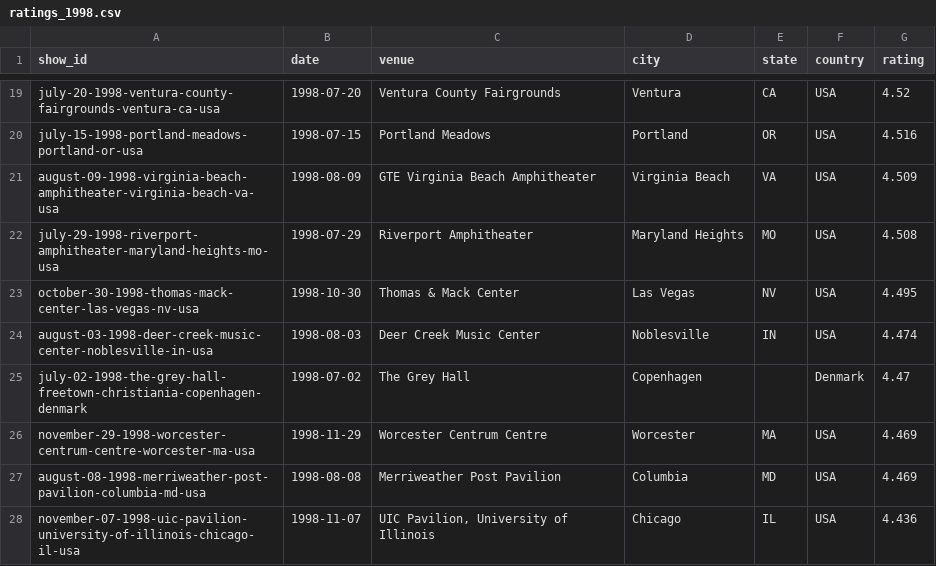
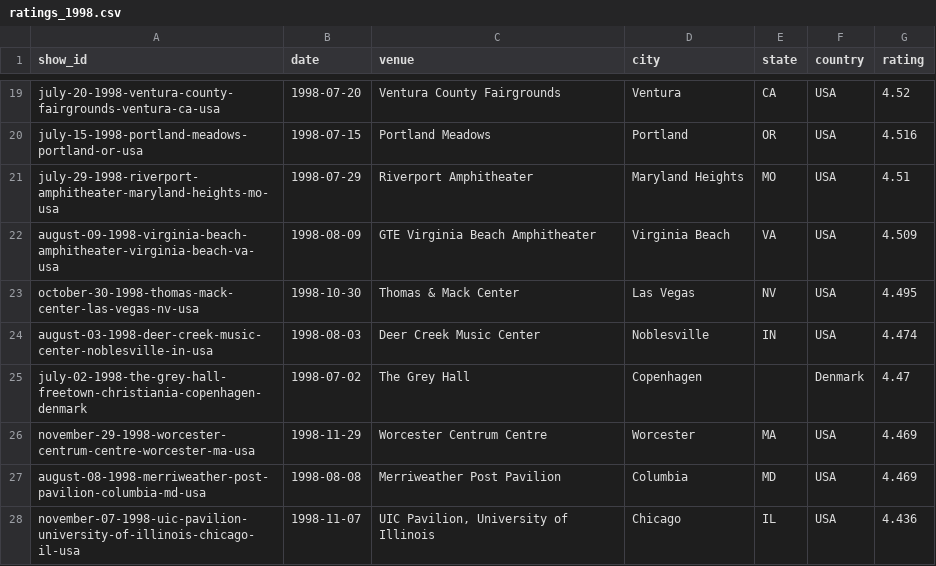
Before and after one commit to mguterl/phish.net-ratings, a CSV file: data/csv/ratings_1998.csv, drawn as a sheet; only a part is shown, gaps mark what is left out; removed rows and columns are numbered as before the commit, all else as after; the diff names each change by its address in the sheet, - before the commit and + after, or states it on an @@ line.

```diff
--- a/data/csv/ratings_1998.csv
+++ b/data/csv/ratings_1998.csv
+row 21: july-29-1998-riverport-amphitheater-maryland-heights-mo-usa | 1998-07-29 | Riverport Amphitheater | Maryland Heights | MO | USA | 4.51
-row 22: july-29-1998-riverport-amphitheater-maryland-heights-mo-usa | 1998-07-29 | Riverport Amphitheater | Maryland Heights | MO | USA | 4.508
```
Also changed, not shown: data/csv/ratings_1999.csv, data/csv/ratings_2003.csv, 1 other file.
